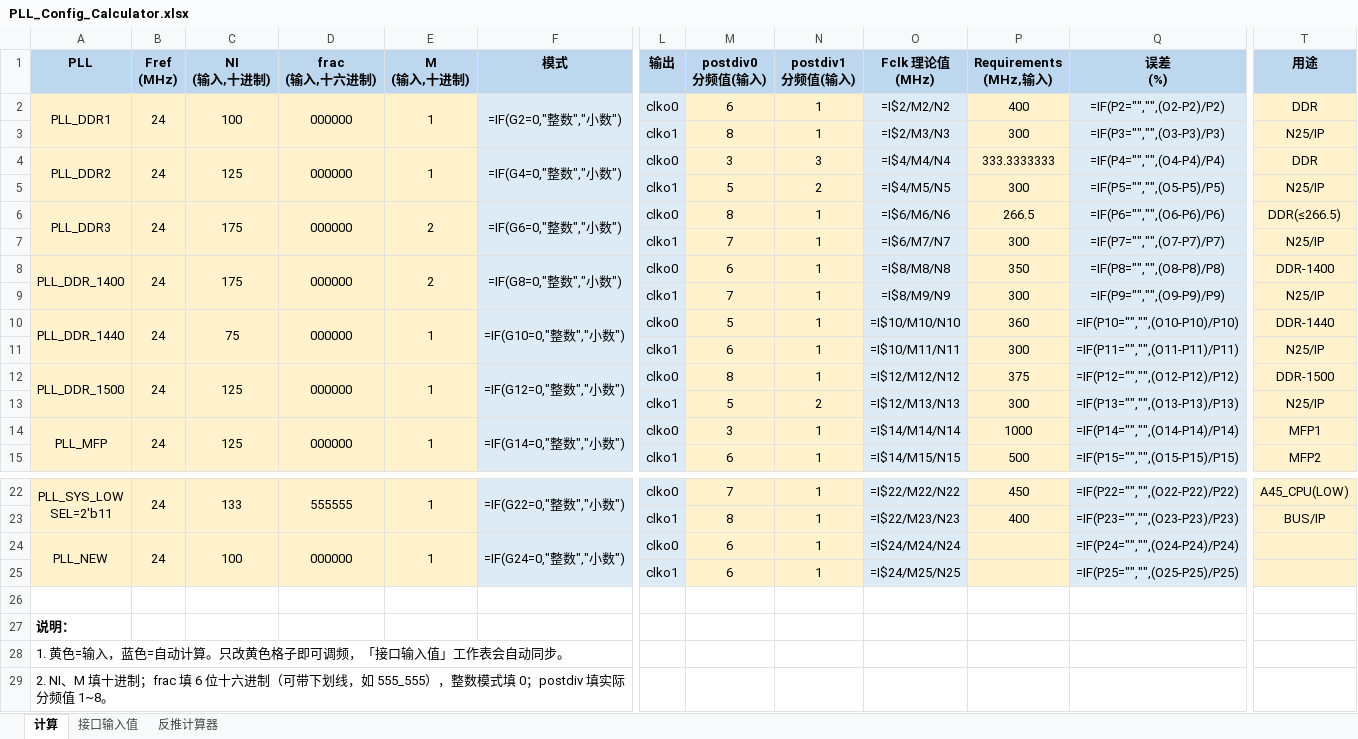
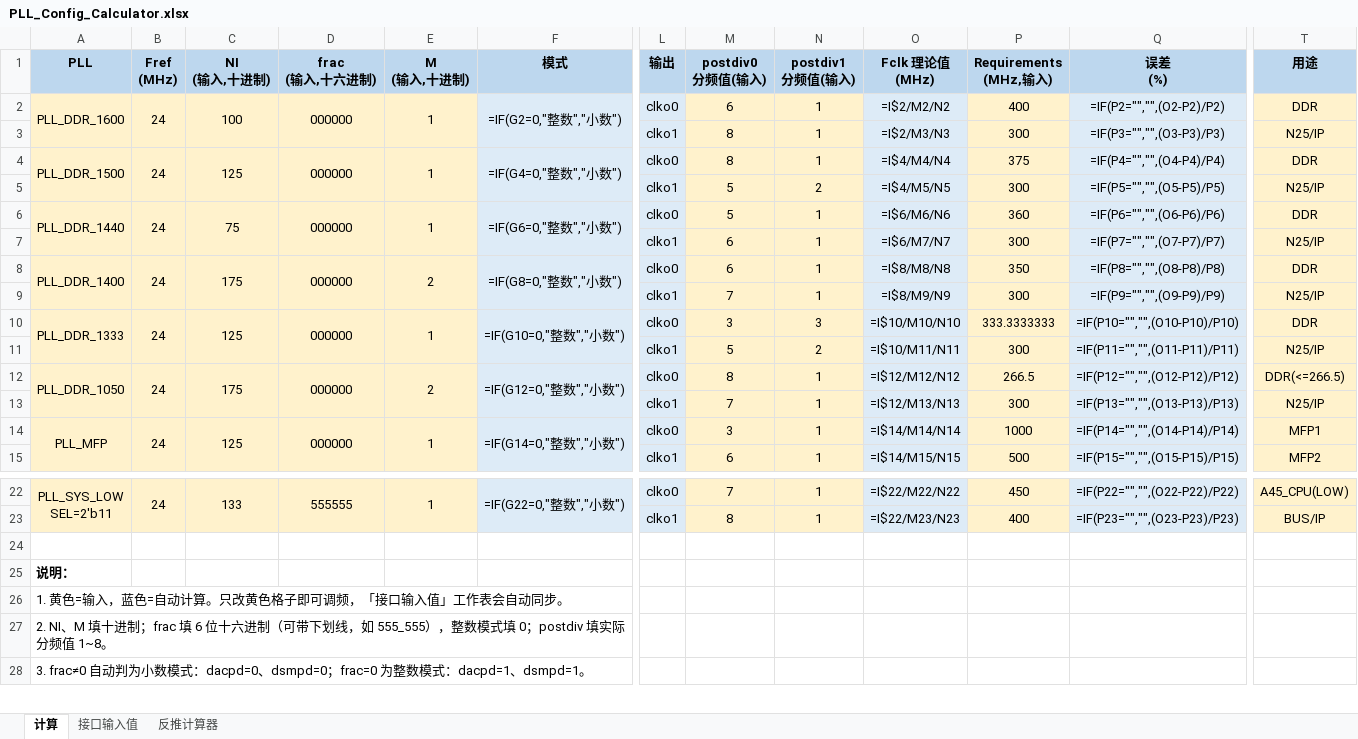
Before and after one commit to noteanowater/ali_ai, an Excel workbook: PLL_Config_Calculator.xlsx, sheet 计算, drawn as a sheet; only a part is shown, gaps mark what is left out; the shorter side is filled out with more unchanged rows; values as stored, in another font and other column widths than the file's, no borders; formulas without a stored value are shown as written; conditional formats not drawn; rows hold the shown columns only; the diff names each change by its address in the sheet, - before the commit and + after, or states it on an @@ line.

```diff
--- a/PLL_Config_Calculator.xlsx (sheet 计算)
+++ b/PLL_Config_Calculator.xlsx (sheet 计算)
-A2 (PLL): PLL_DDR1
+A2 (PLL): PLL_DDR_1600
-A4 (PLL): PLL_DDR2
+A4 (PLL): PLL_DDR_1500
-M4 (postdiv0 分频值(输入)): 3
+M4 (postdiv0 分频值(输入)): 8
-N4 (postdiv1 分频值(输入)): 3
+N4 (postdiv1 分频值(输入)): 1
-P4 (Requirements (MHz,输入)): 333.3333333
+P4 (Requirements (MHz,输入)): 375
-A6 (PLL): PLL_DDR3
+A6 (PLL): PLL_DDR_1440
-C6 (NI (输入,十进制)): 175
+C6 (NI (输入,十进制)): 75
-E6 (M (输入,十进制)): 2
+E6 (M (输入,十进制)): 1
-M6 (postdiv0 分频值(输入)): 8
+M6 (postdiv0 分频值(输入)): 5
-P6 (Requirements (MHz,输入)): 266.5
+P6 (Requirements (MHz,输入)): 360
-T6 (用途): DDR(≤266.5)
+T6 (用途): DDR
-M7 (postdiv0 分频值(输入)): 7
+M7 (postdiv0 分频值(输入)): 6
-T8 (用途): DDR-1400
+T8 (用途): DDR
-A10 (PLL): PLL_DDR_1440
+A10 (PLL): PLL_DDR_1333
-C10 (NI (输入,十进制)): 75
+C10 (NI (输入,十进制)): 125
-M10 (postdiv0 分频值(输入)): 5
+M10 (postdiv0 分频值(输入)): 3
-N10 (postdiv1 分频值(输入)): 1
+N10 (postdiv1 分频值(输入)): 3
-P10 (Requirements (MHz,输入)): 360
+P10 (Requirements (MHz,输入)): 333.3333333
-T10 (用途): DDR-1440
+T10 (用途): DDR
-M11 (postdiv0 分频值(输入)): 6
+M11 (postdiv0 分频值(输入)): 5
-N11 (postdiv1 分频值(输入)): 1
+N11 (postdiv1 分频值(输入)): 2
-A12 (PLL): PLL_DDR_1500
+A12 (PLL): PLL_DDR_1050
-C12 (NI (输入,十进制)): 125
+C12 (NI (输入,十进制)): 175
-E12 (M (输入,十进制)): 1
+E12 (M (输入,十进制)): 2
-P12 (Requirements (MHz,输入)): 375
+P12 (Requirements (MHz,输入)): 266.5
-T12 (用途): DDR-1500
+T12 (用途): DDR(<=266.5)
-M13 (postdiv0 分频值(输入)): 5
+M13 (postdiv0 分频值(输入)): 7
-N13 (postdiv1 分频值(输入)): 2
+N13 (postdiv1 分频值(输入)): 1
-row 24: PLL_NEW | 24 | 100 | 000000 | 1 | =IF(G24=0,"整数","小数") | clko0 | 6 | 1 | =I$24/M24/N24 |  | =IF(P24="","",(O24-P24)/P24)
-row 25:  |  |  |  |  |  | clko1 | 6 | 1 | =I$24/M25/N25 |  | =IF(P25="","",(O25-P25)/P25)
```
Also changed, not shown: sheet 接口输入值.
